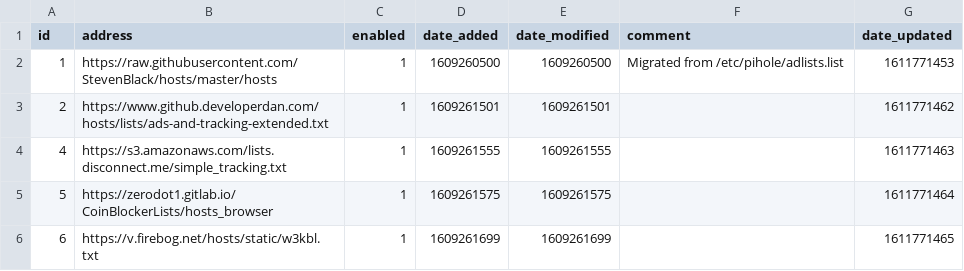
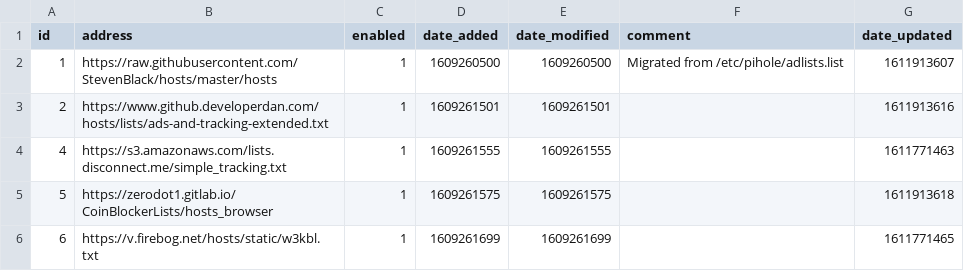
Before and after one commit to sigsgaard/Pihole-sync, a CSV file: adlist.csv, drawn as a sheet.

Commit message:
Updated januar 29, 2021 10:47

```diff
--- a/adlist.csv
+++ b/adlist.csv
@@ -1,6 +1,6 @@
 id,address,enabled,date_added,date_modified,comment,date_updated
-1,https://raw.githubusercontent.com/StevenBlack/hosts/master/hosts,1,1609260500,1609260500,"Migrated from /etc/pihole/adlists.list",1611771453
-2,https://www.github.developerdan.com/hosts/lists/ads-and-tracking-extended.txt,1,1609261501,1609261501,"",1611771462
+1,https://raw.githubusercontent.com/StevenBlack/hosts/master/hosts,1,1609260500,1609260500,"Migrated from /etc/pihole/adlists.list",1611913607
+2,https://www.github.developerdan.com/hosts/lists/ads-and-tracking-extended.txt,1,1609261501,1609261501,"",1611913616
 4,https://s3.amazonaws.com/lists.disconnect.me/simple_tracking.txt,1,1609261555,1609261555,"",1611771463
-5,https://zerodot1.gitlab.io/CoinBlockerLists/hosts_browser,1,1609261575,1609261575,"",1611771464
+5,https://zerodot1.gitlab.io/CoinBlockerLists/hosts_browser,1,1609261575,1609261575,"",1611913618
 6,https://v.firebog.net/hosts/static/w3kbl.txt,1,1609261699,1609261699,"",1611771465
```
